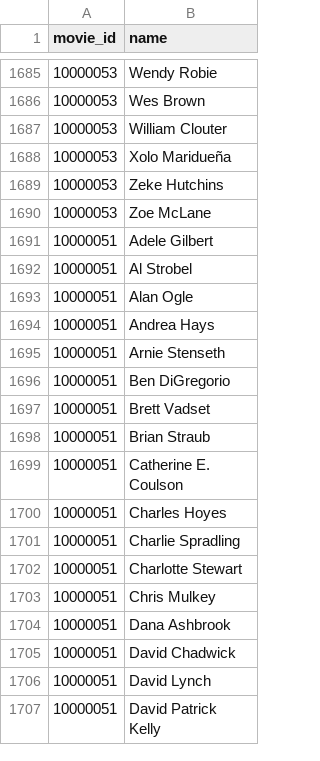
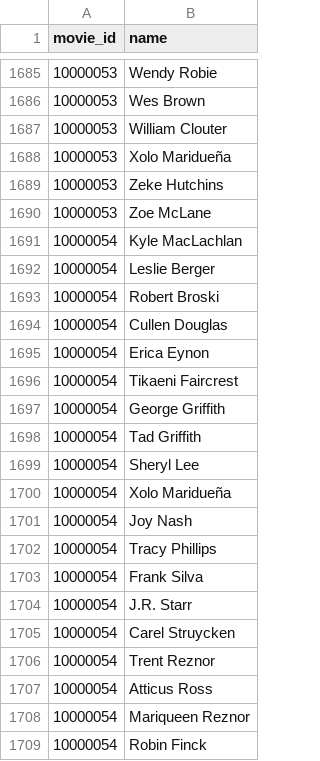
Before and after one commit to mark-jb/blankcheck, a CSV file: manual.castlist.csv, drawn as a sheet; only a part is shown, gaps mark what is left out; the shorter side is filled out with more unchanged rows; the diff covers the shown part only.

```diff
--- a/manual.castlist.csv
+++ b/manual.castlist.csv
@@ -1690 +1690,20 @@ movie_id,name
 10000053,Zoe McLane
+10000054,Kyle MacLachlan
+10000054,Leslie Berger
+10000054,Robert Broski
+10000054,Cullen Douglas
+10000054,Erica Eynon
+10000054,Tikaeni Faircrest
+10000054,George Griffith
+10000054,Tad Griffith
+10000054,Sheryl Lee
+10000054,Xolo Maridueña
+10000054,Joy Nash
+10000054,Tracy Phillips
+10000054,Frank Silva
+10000054,J.R. Starr
+10000054,Carel Struycken
+10000054,Trent Reznor
+10000054,Atticus Ross
+10000054,Mariqueen Reznor
+10000054,Robin Finck
```
Also changed, not shown: 9 added rows elsewhere in this file, movies.cleaned.csv, movies.with.ids.csv, 2 other files.
